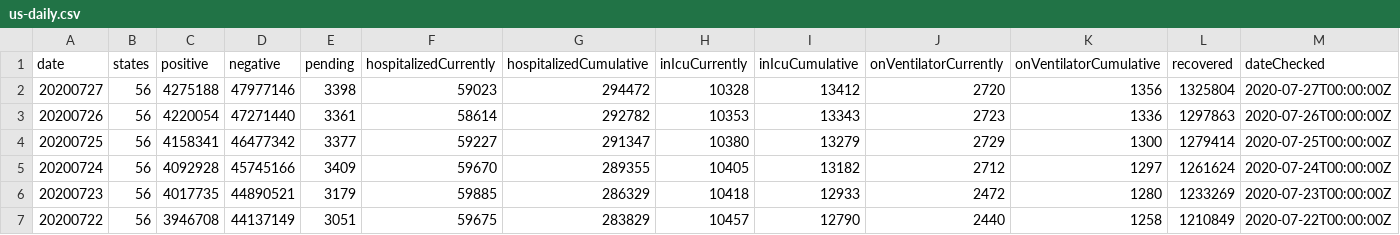
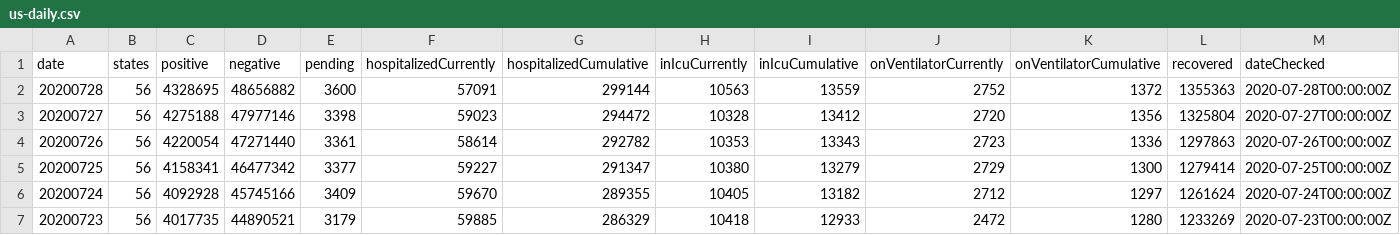
Before and after one commit to danap/ajqvue-covid19-tracking-db, a CSV file: data/us-daily/us-daily.csv, drawn as a sheet; only a part is shown; the shorter side is filled out with more unchanged rows; rows hold the shown columns only; the diff names each change by its address in the sheet, - before the commit and + after, or states it on an @@ line.

```diff
--- a/data/us-daily/us-daily.csv
+++ b/data/us-daily/us-daily.csv
+row 2: 20200728 | 56 | 4328695 | 48656882 | 3600 | 57091 | 299144 | 10563 | 13559 | 2752 | 1372 | 1355363 | 2020-07-28T00:00:00Z
```
Also changed, not shown: data/us-daily/us-daily-01.csv, 3 other files.
